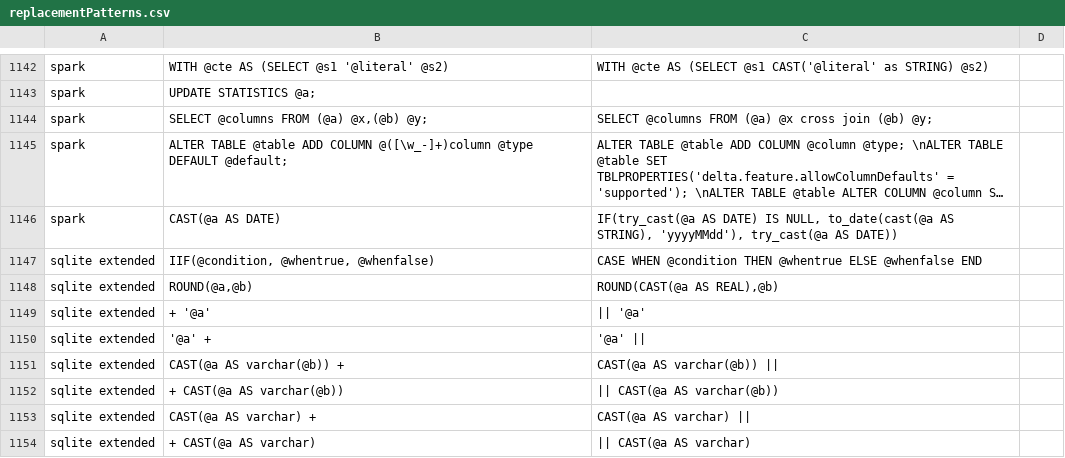
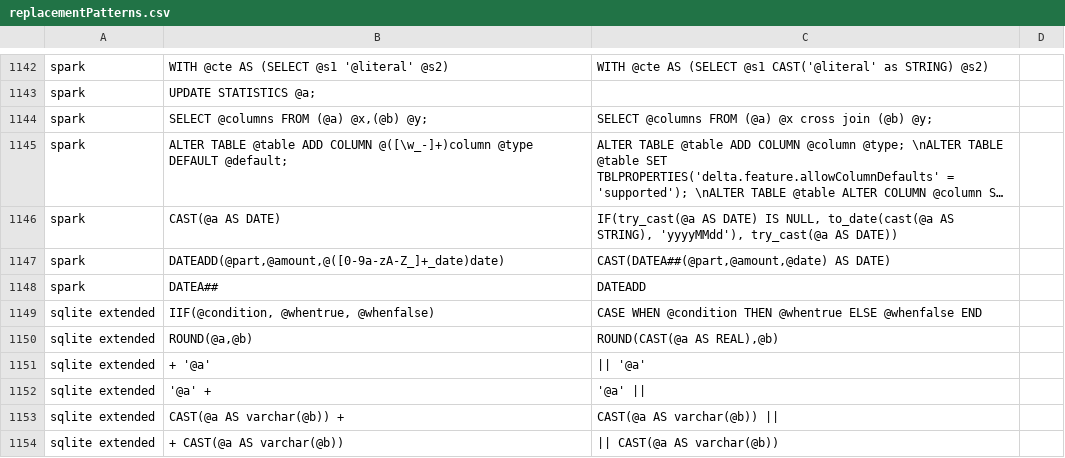
Before and after one commit to data2evidence/d2e-SqlRender, a CSV file: inst/csv/replacementPatterns.csv, drawn as a sheet; only a part is shown, gaps mark what is left out; the shorter side is filled out with more unchanged rows; long unchanged cells end in …; the diff names each change by its address in the sheet, - before the commit and + after, or states it on an @@ line.

Commit message:
On DataBricks, a translation of `DATEADD()` now returns a `DATE` if the input was a `DATE`, to be consistent with other platforms. Updating copyright year

```diff
--- a/inst/csv/replacementPatterns.csv
+++ b/inst/csv/replacementPatterns.csv
+row 1147: spark | DATEADD(@part,@amount,@([0-9a-zA-Z_]+_date)date) | CAST(DATEA##(@part,@amount,@date) AS DATE)
+row 1148: spark | DATEA## | DATEADD
```
Also changed, not shown: 18 other files.
